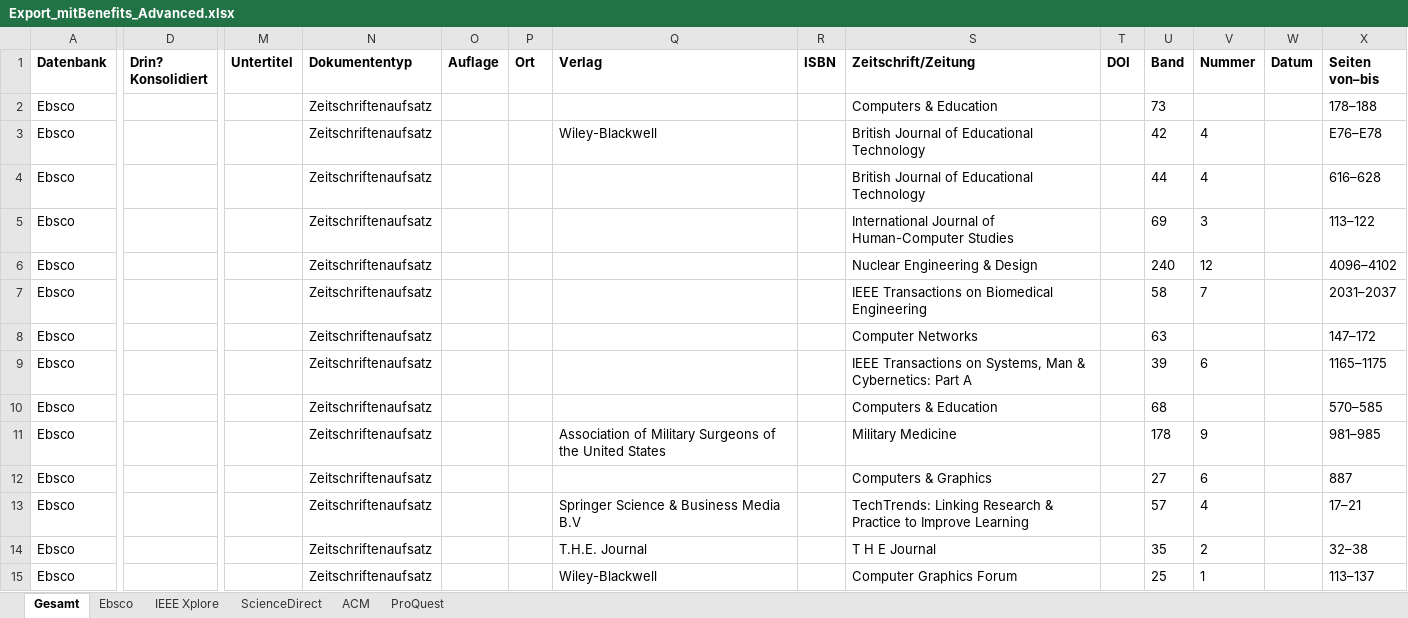
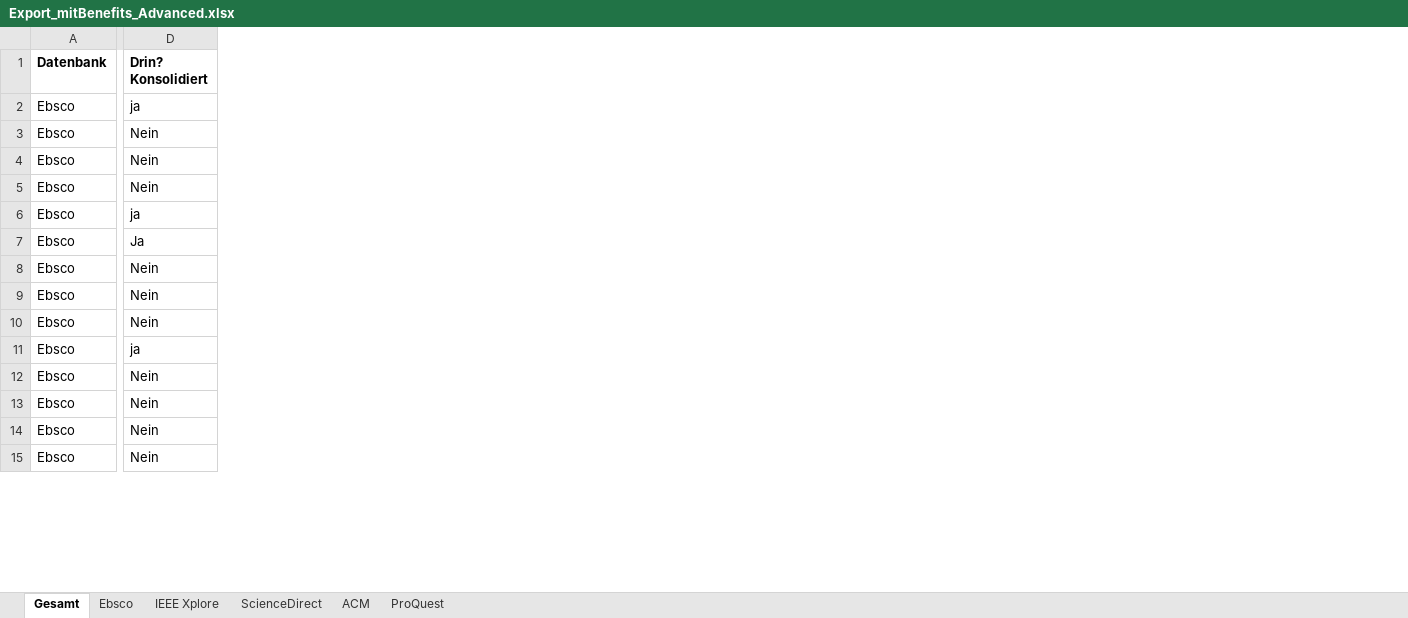
Before and after one commit to pdiegmann/AR-Education, an Excel workbook: Documentation/Export_mitBenefits_Advanced.xlsx, sheet Gesamt, drawn as a sheet; only a part is shown, gaps mark what is left out; values as stored, in another font and other column widths than the file's, no borders; the diff covers the shown part only; the diff names each change by its address in the sheet, - before the commit and + after, or states it on an @@ line.

Commit message:
Konsolidierung

```diff
--- a/Documentation/Export_mitBenefits_Advanced.xlsx (sheet Gesamt)
+++ b/Documentation/Export_mitBenefits_Advanced.xlsx (sheet Gesamt)
@@ column M (Untertitel) hidden, empty @@
@@ column N (Dokumententyp) hidden, rows 2-15: all Zeitschriftenaufsatz @@
@@ column O (Auflage) hidden, empty @@
@@ column P (Ort) hidden, empty @@
@@ column Q (Verlag) hidden, rows 3-15: Wiley-Blackwell |  |  |  |  |  |  |  | Association of Military Surgeons of the United States |  | Springer Science & Business Media B.V | T.H.E. Journal | Wiley-Blackwell @@
@@ column R (ISBN) hidden, empty @@
@@ column S (Zeitschrift/Zeitung) hidden, rows 2-15: Computers & Education | British Journal of Educational Technology | British Journal of Educational Technology | International Journal of Human-Computer Studies | Nuclear Engineering & Design | IEEE Transactions on Biomedical Engineering | Computer Networks | IEEE Transactions on Systems, Man & Cybernetics: Part A | Computers & Education | Military Medicine | Computers & Graphics | TechTrends: Linking Research & Practice to Improve Learning | T H E Journal | Computer Graphics Forum @@
@@ column T (DOI) hidden, empty @@
@@ column U (Band) hidden, rows 2-15: 73 | 42 | 44 | 69 | 240 | 58 | 63 | 39 | 68 | 178 | 27 | 57 | 35 | 25 @@
@@ column V (Nummer) hidden, rows 3-15: 4 | 4 | 3 | 12 | 7 |  | 6 |  | 9 | 6 | 4 | 2 | 1 @@
@@ column W (Datum) hidden, empty @@
@@ column X (Seiten von–bis) hidden, rows 2-15: 178–188 | E76–E78 | 616–628 | 113–122 | 4096–4102 | 2031–2037 | 147–172 | 1165–1175 | 570–585 | 981–985 | 887 | 17–21 | 32–38 | 113–137 @@
-D2 (Drin? Konsolidiert): (empty)
+D2 (Drin? Konsolidiert): ja
-D3:D5 (Drin? Konsolidiert): (empty)
+D3:D5 (Drin? Konsolidiert): Nein
-D6 (Drin? Konsolidiert): (empty)
+D6 (Drin? Konsolidiert): ja
-D7 (Drin? Konsolidiert): (empty)
+D7 (Drin? Konsolidiert): Ja
-D8:D10 (Drin? Konsolidiert): (empty)
+D8:D10 (Drin? Konsolidiert): Nein
-D11 (Drin? Konsolidiert): (empty)
+D11 (Drin? Konsolidiert): ja
-D12:D15 (Drin? Konsolidiert): (empty)
+D12:D15 (Drin? Konsolidiert): Nein
```
Also changed, not shown: 576 edited cells elsewhere in this sheet.
